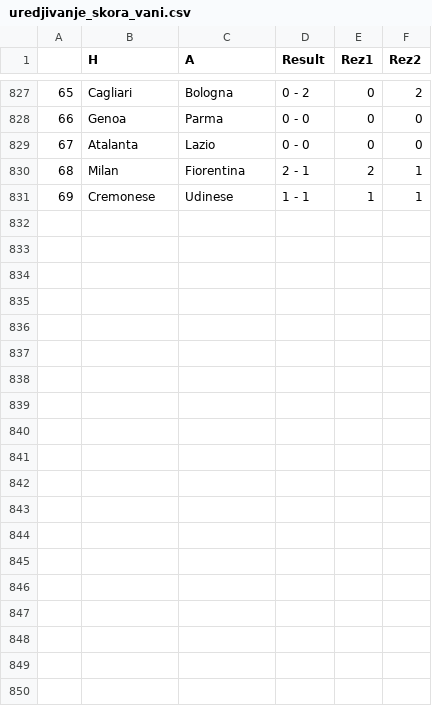
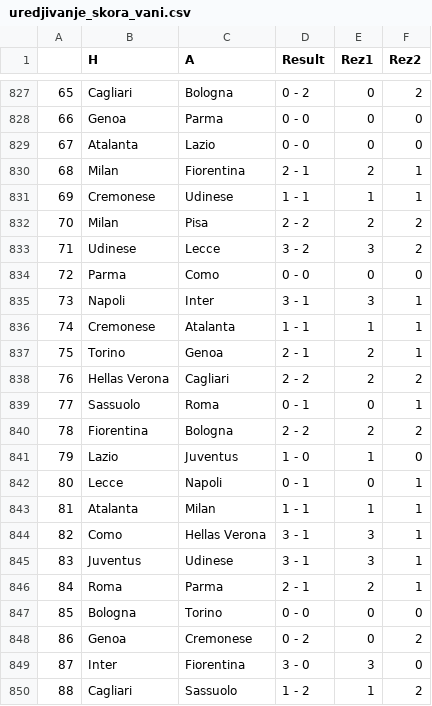
Before and after one commit to AmirBih/pred-rez-seriA, a CSV file: uredjivanje_skora_vani.csv, drawn as a sheet; only a part is shown, gaps mark what is left out; the diff covers the shown part only; the diff names each change by its address in the sheet, - before the commit and + after, or states it on an @@ line.

```diff
--- a/uredjivanje_skora_vani.csv
+++ b/uredjivanje_skora_vani.csv
+row 832: 70 | Milan | Pisa | 2 - 2 | 2 | 2
+row 833: 71 | Udinese | Lecce | 3 - 2 | 3 | 2
+row 834: 72 | Parma | Como | 0 - 0 | 0 | 0
+row 835: 73 | Napoli | Inter | 3 - 1 | 3 | 1
+row 836: 74 | Cremonese | Atalanta | 1 - 1 | 1 | 1
+row 837: 75 | Torino | Genoa | 2 - 1 | 2 | 1
+row 838: 76 | Hellas Verona | Cagliari | 2 - 2 | 2 | 2
+row 839: 77 | Sassuolo | Roma | 0 - 1 | 0 | 1
+row 840: 78 | Fiorentina | Bologna | 2 - 2 | 2 | 2
+row 841: 79 | Lazio | Juventus | 1 - 0 | 1 | 0
+row 842: 80 | Lecce | Napoli | 0 - 1 | 0 | 1
+row 843: 81 | Atalanta | Milan | 1 - 1 | 1 | 1
+row 844: 82 | Como | Hellas Verona | 3 - 1 | 3 | 1
+row 845: 83 | Juventus | Udinese | 3 - 1 | 3 | 1
+row 846: 84 | Roma | Parma | 2 - 1 | 2 | 1
+row 847: 85 | Bologna | Torino | 0 - 0 | 0 | 0
+row 848: 86 | Genoa | Cremonese | 0 - 2 | 0 | 2
+row 849: 87 | Inter | Fiorentina | 3 - 0 | 3 | 0
+row 850: 88 | Cagliari | Sassuolo | 1 - 2 | 1 | 2
```
Also changed, not shown: 11 added rows elsewhere in this file, serie-a-2025.csv, 4 other files.
